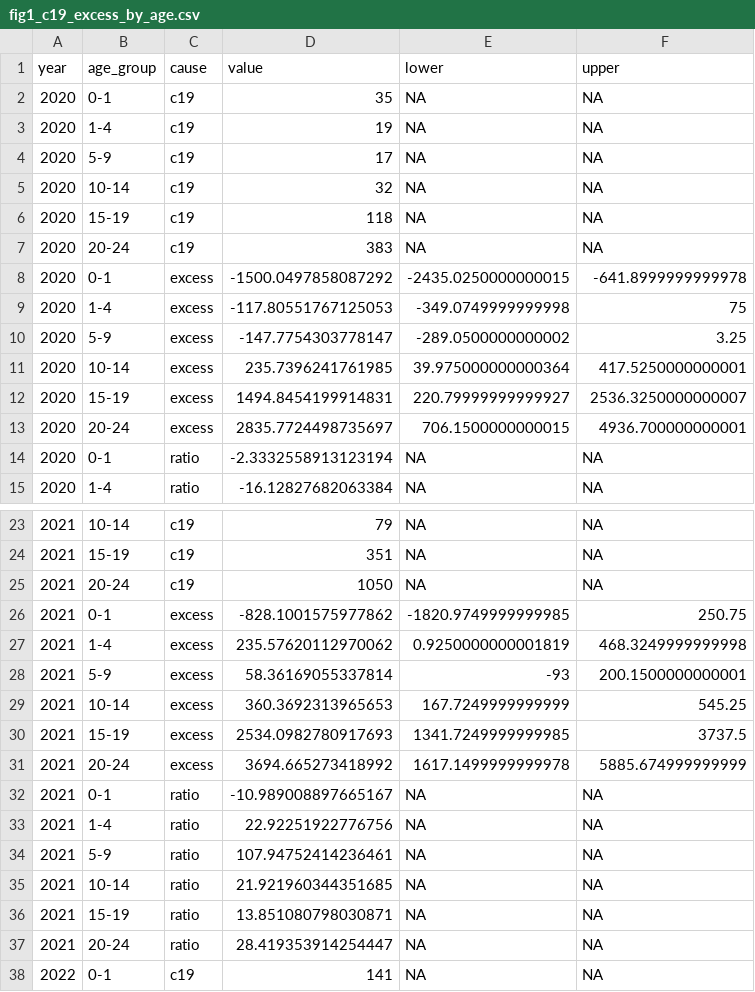
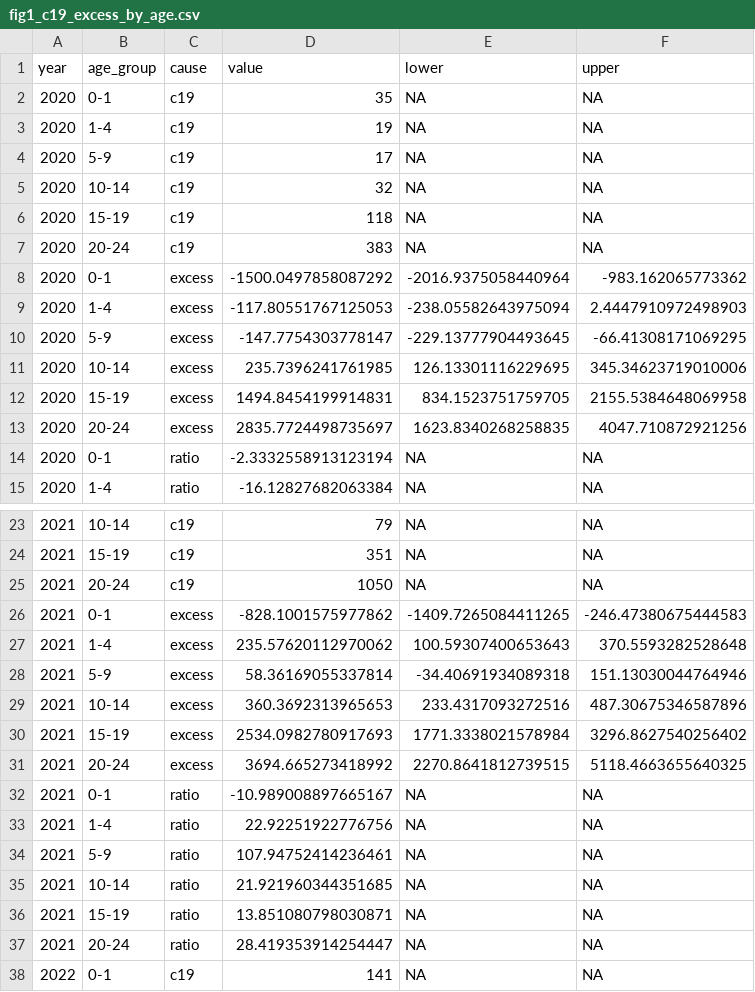
Before and after one commit to kikeacosta/us_youth_pandemic_mortality, a CSV file: figures/fig1_c19_excess_by_age.csv, drawn as a sheet; only a part is shown, gaps mark what is left out; the diff covers the shown part only.

```diff
--- a/figures/fig1_c19_excess_by_age.csv
+++ b/figures/fig1_c19_excess_by_age.csv
@@ -7,8 +7,8 @@ year,age_group,cause,value,lower,upper
 2020,20-24,c19,383,NA,NA
-2020,0-1,excess,-1500.0497858087292,-2435.0250000000015,-641.8999999999978
-2020,1-4,excess,-117.80551767125053,-349.0749999999998,75
-2020,5-9,excess,-147.7754303778147,-289.0500000000002,3.25
-2020,10-14,excess,235.7396241761985,39.975000000000364,417.5250000000001
-2020,15-19,excess,1494.8454199914831,220.79999999999927,2536.3250000000007
-2020,20-24,excess,2835.7724498735697,706.1500000000015,4936.700000000001
+2020,0-1,excess,-1500.0497858087292,-2016.9375058440964,-983.162065773362
+2020,1-4,excess,-117.80551767125053,-238.05582643975094,2.4447910972498903
+2020,5-9,excess,-147.7754303778147,-229.13777904493645,-66.41308171069295
+2020,10-14,excess,235.7396241761985,126.13301116229695,345.34623719010006
+2020,15-19,excess,1494.8454199914831,834.1523751759705,2155.5384648069958
+2020,20-24,excess,2835.7724498735697,1623.8340268258835,4047.710872921256
 2020,0-1,ratio,-2.3332558913123194,NA,NA
@@ -25,8 +25,8 @@ year,age_group,cause,value,lower,upper
 2021,20-24,c19,1050,NA,NA
-2021,0-1,excess,-828.1001575977862,-1820.9749999999985,250.75
-2021,1-4,excess,235.57620112970062,0.9250000000001819,468.3249999999998
-2021,5-9,excess,58.36169055337814,-93,200.1500000000001
-2021,10-14,excess,360.3692313965653,167.7249999999999,545.25
-2021,15-19,excess,2534.0982780917693,1341.7249999999985,3737.5
-2021,20-24,excess,3694.665273418992,1617.1499999999978,5885.674999999999
+2021,0-1,excess,-828.1001575977862,-1409.7265084411265,-246.47380675444583
+2021,1-4,excess,235.57620112970062,100.59307400653643,370.5593282528648
+2021,5-9,excess,58.36169055337814,-34.40691934089318,151.13030044764946
+2021,10-14,excess,360.3692313965653,233.4317093272516,487.30675346587896
+2021,15-19,excess,2534.0982780917693,1771.3338021578984,3296.8627540256402
+2021,20-24,excess,3694.665273418992,2270.8641812739515,5118.4663655640325
 2021,0-1,ratio,-10.989008897665167,NA,NA
```
Also changed, not shown: 24 edited cells elsewhere in this file, figures/fig3_bars_by_region.csv, tables/tableA2_rates_by_state.csv, 15 other files.
